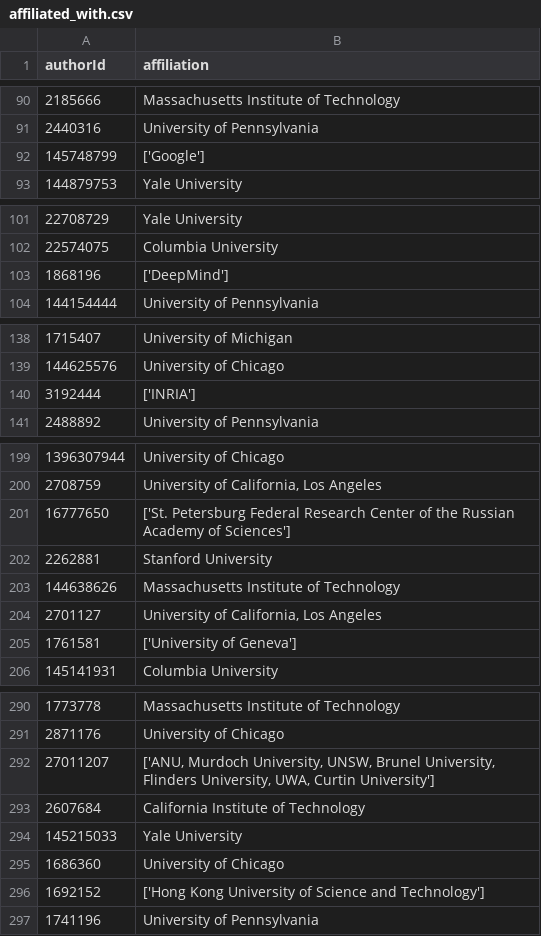
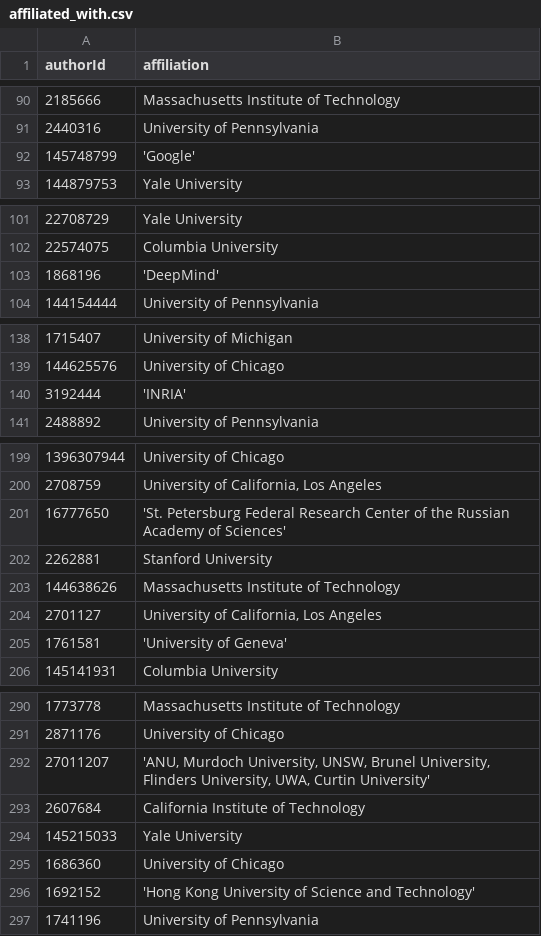
Before and after one commit to simoncoessens/Research-KG-Construction, a CSV file: data-from-lab1/affiliated_with.csv, drawn as a sheet; only a part is shown, gaps mark what is left out; the diff covers the shown part only.

```diff
--- a/data-from-lab1/affiliated_with.csv
+++ b/data-from-lab1/affiliated_with.csv
@@ -91,3 +91,3 @@ authorId,affiliation
 2440316,University of Pennsylvania
-145748799,['Google']
+145748799,'Google'
 144879753,Yale University
@@ -102,3 +102,3 @@ authorId,affiliation
 22574075,Columbia University
-1868196,['DeepMind']
+1868196,'DeepMind'
 144154444,University of Pennsylvania
@@ -139,3 +139,3 @@ authorId,affiliation
 144625576,University of Chicago
-3192444,['INRIA']
+3192444,'INRIA'
 2488892,University of Pennsylvania
@@ -200,3 +200,3 @@ authorId,affiliation
 2708759,"University of California, Los Angeles"
-16777650,['St. Petersburg Federal Research Center of the Russian Academy of Sciences']
+16777650,'St. Petersburg Federal Research Center of the Russian Academy of Sciences'
 2262881,Stanford University
@@ -204,3 +204,3 @@ authorId,affiliation
 2701127,"University of California, Los Angeles"
-1761581,['University of Geneva']
+1761581,'University of Geneva'
 145141931,Columbia University
@@ -291,3 +291,3 @@ authorId,affiliation
 2871176,University of Chicago
-27011207,"['ANU, Murdoch University, UNSW, Brunel University, Flinders University, UWA, Curtin University']"
+27011207,"'ANU, Murdoch University, UNSW, Brunel University, Flinders University, UWA, Curtin University'"
 2607684,California Institute of Technology
@@ -295,3 +295,3 @@ authorId,affiliation
 1686360,University of Chicago
-1692152,['Hong Kong University of Science and Technology']
+1692152,'Hong Kong University of Science and Technology'
 1741196,University of Pennsylvania
```
Also changed, not shown: 9 edited cells elsewhere in this file, data-from-lab1/affiliations.csv, data-from-lab1/authors.csv, 8 other files.
